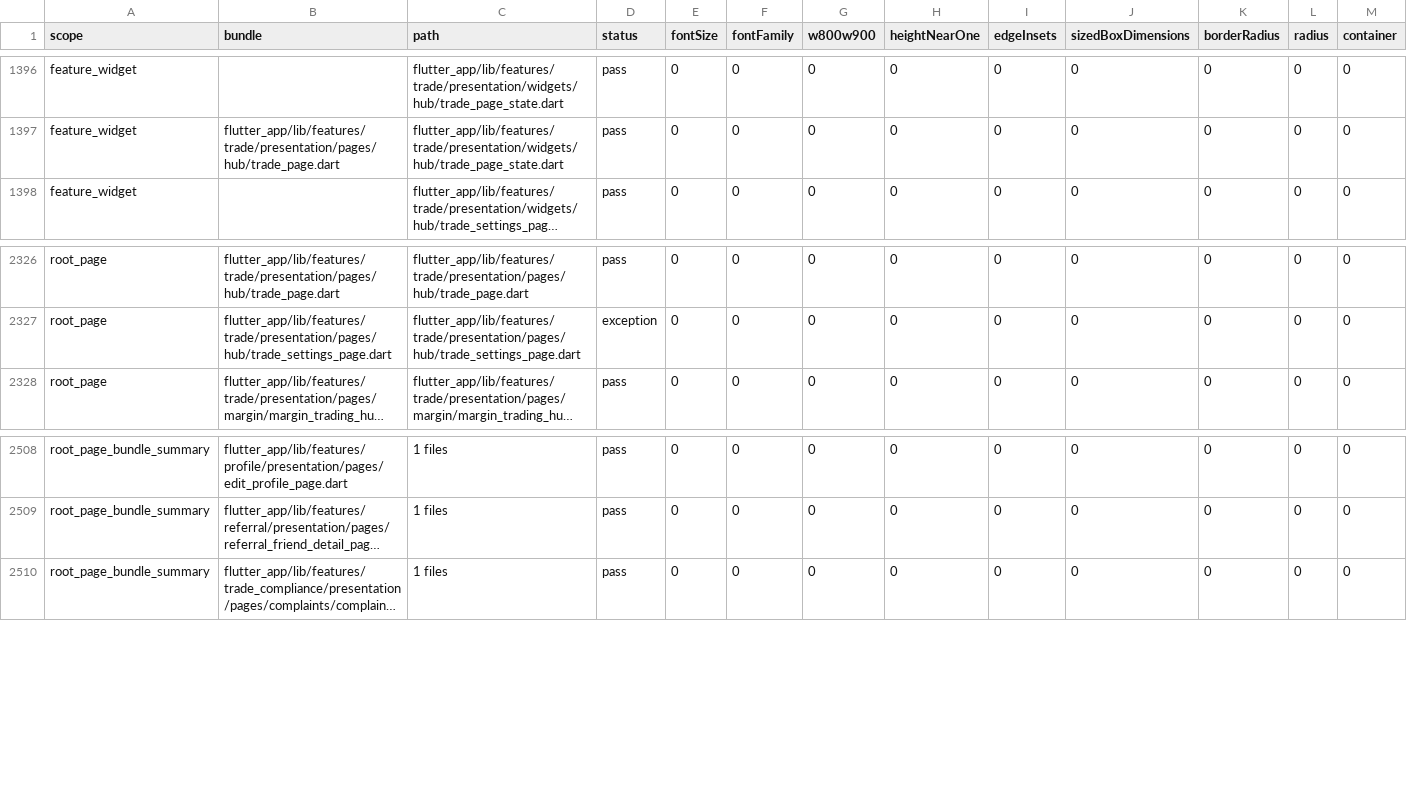
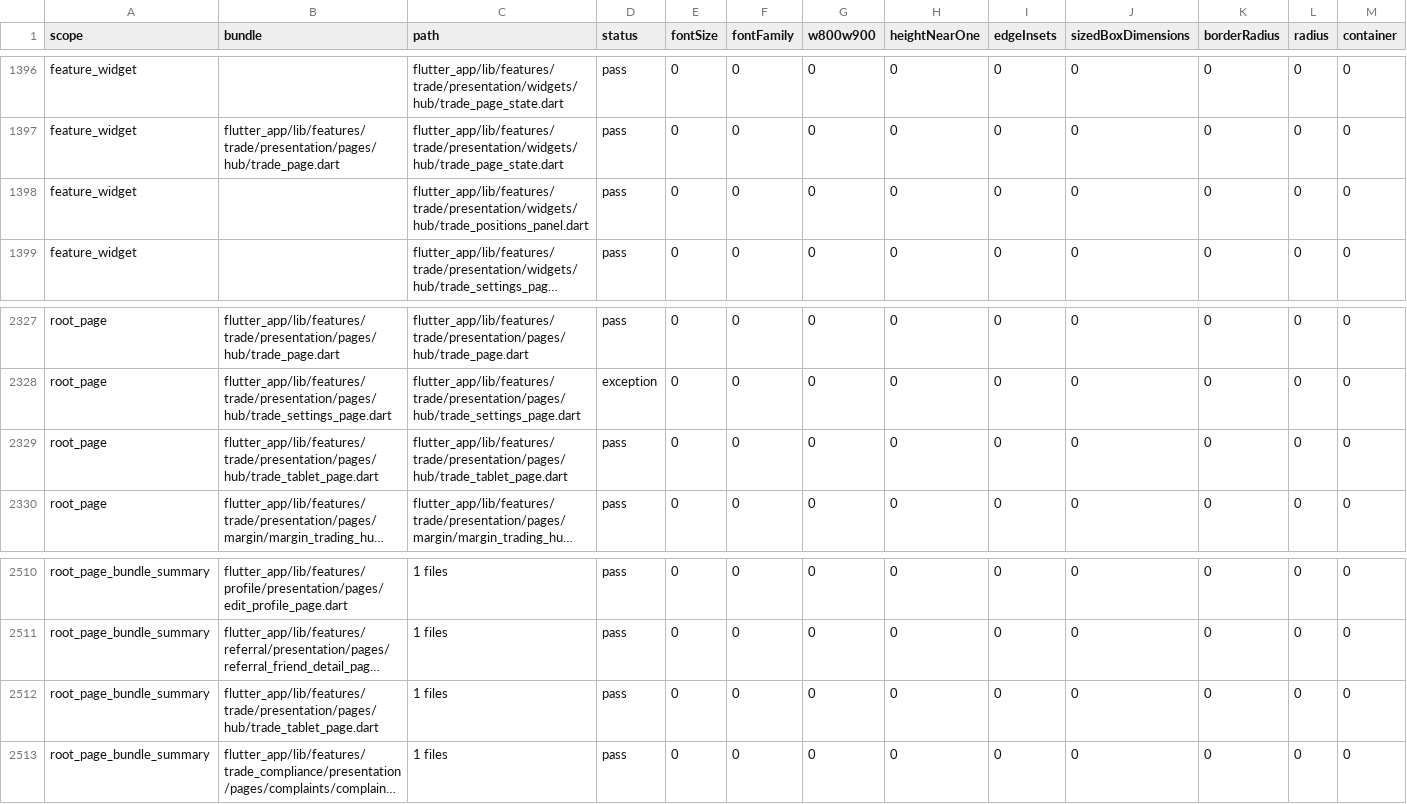
Before and after one commit to LonelyTraderBay/Tao-app-trad-figma-sang-fultter-bang-ui-ux-pro-max-truc-tiep-tu-code, a CSV file: docs/02_FLUTTER_MIGRATION/audits/VitTrade-Design-Token-Consistency-Audit.csv, drawn as a sheet; only a part is shown, gaps mark what is left out; long unchanged cells end in …; rows hold the shown columns only; the diff names each change by its address in the sheet, - before the commit and + after, or states it on an @@ line.

```diff
--- a/docs/02_FLUTTER_MIGRATION/audits/VitTrade-Design-Token-Consistency-Audit.csv
+++ b/docs/02_FLUTTER_MIGRATION/audits/VitTrade-Design-Token-Consistency-Audit.csv
+row 1398: feature_widget |  | flutter_app/lib/features/trade/presentation/widgets/hub/trade_positions_panel.dart | pass | 0 | 0 | 0 | 0 | 0 | 0 | 0 | 0 | 0
+row 2329: root_page | flutter_app/lib/features/trade/presentation/pages/hub/trade_tablet_page.dart | flutter_app/lib/features/trade/presentation/pages/hub/trade_tablet_page.dart | pass | 0 | 0 | 0 | 0 | 0 | 0 | 0 | 0 | 0
+row 2512: root_page_bundle_summary | flutter_app/lib/features/trade/presentation/pages/hub/trade_tablet_page.dart | 1 files | pass | 0 | 0 | 0 | 0 | 0 | 0 | 0 | 0 | 0
```
Also changed, not shown: docs/02_FLUTTER_MIGRATION/audits/VitTrade-Header-Back-Navigation-Behavior-Audit.csv, docs/02_FLUTTER_MIGRATION/audits/VitTrade-Home-Reference-Consistency-Audit.csv, 25 other files.
